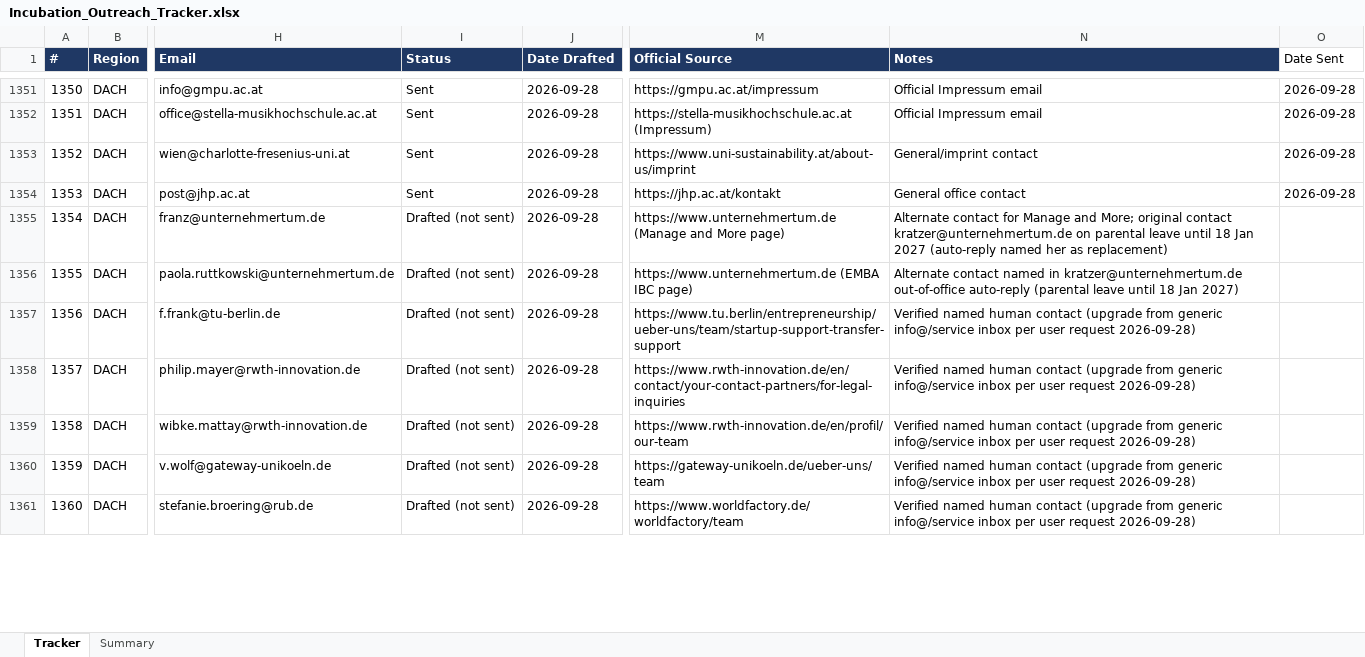
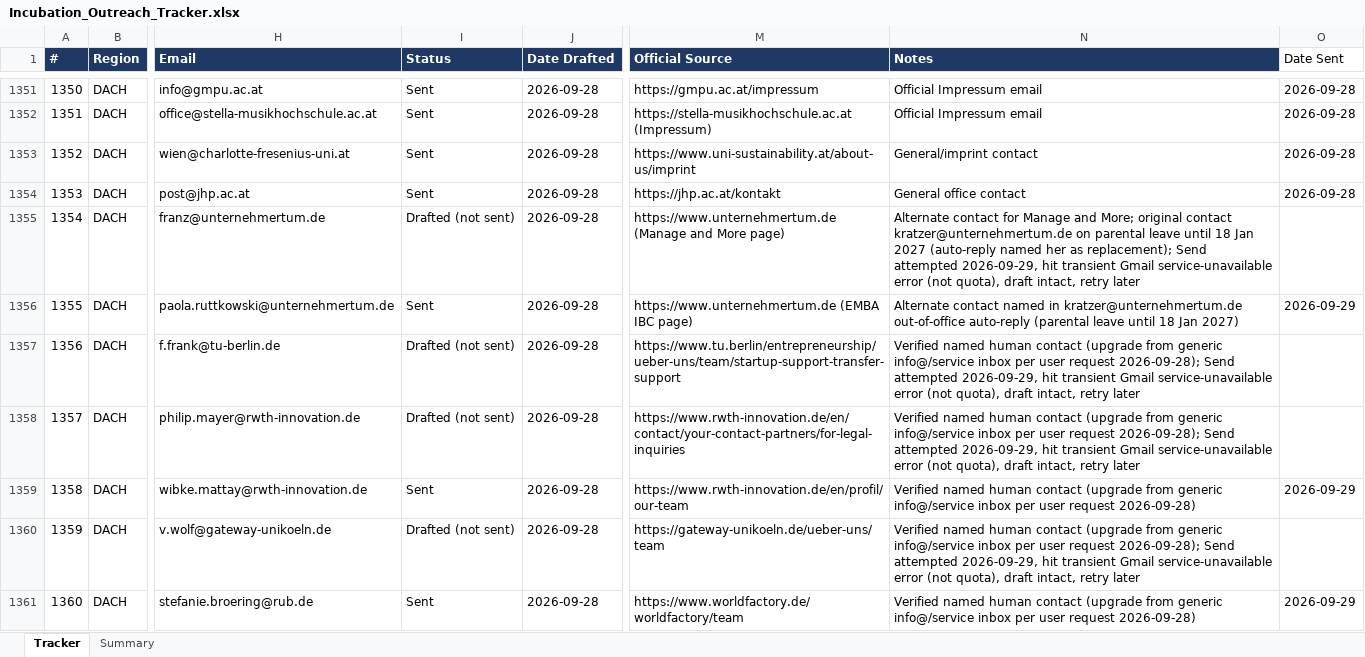
Before and after one commit to Madhi1615/mentor-outreach, an Excel workbook: data/Incubation_Outreach_Tracker.xlsx, sheet Tracker, drawn as a sheet; only a part is shown, gaps mark what is left out; values as stored, in another font and other column widths than the file's, no borders; the diff covers the shown part only; the diff names each change by its address in the sheet, - before the commit and + after, or states it on an @@ line.

```diff
--- a/data/Incubation_Outreach_Tracker.xlsx (sheet Tracker)
+++ b/data/Incubation_Outreach_Tracker.xlsx (sheet Tracker)
-N1355 (Notes): …her as replacement)
+N1355 (Notes): …her as replacement); Send attempted 2026-09-29, hit transient Gmail service-unavailable error (not quota), draft intact, retry later
-I1356 (Status): Drafted (not sent)
+I1356 (Status): Sent
-O1356 (Date Sent): (empty)
+O1356 (Date Sent): 2026-09-29
-N1357:N1358 (Notes): …user request 2026-09-28)
+N1357:N1358 (Notes): …user request 2026-09-28); Send attempted 2026-09-29, hit transient Gmail service-unavailable error (not quota), draft intact, retry later
-I1359 (Status): Drafted (not sent)
+I1359 (Status): Sent
-O1359 (Date Sent): (empty)
+O1359 (Date Sent): 2026-09-29
-N1360 (Notes): …user request 2026-09-28)
+N1360 (Notes): …user request 2026-09-28); Send attempted 2026-09-29, hit transient Gmail service-unavailable error (not quota), draft intact, retry later
-I1361 (Status): Drafted (not sent)
+I1361 (Status): Sent
-O1361 (Date Sent): (empty)
+O1361 (Date Sent): 2026-09-29
```
Also changed, not shown: 319 edited cells elsewhere in this sheet, sheet Summary.
